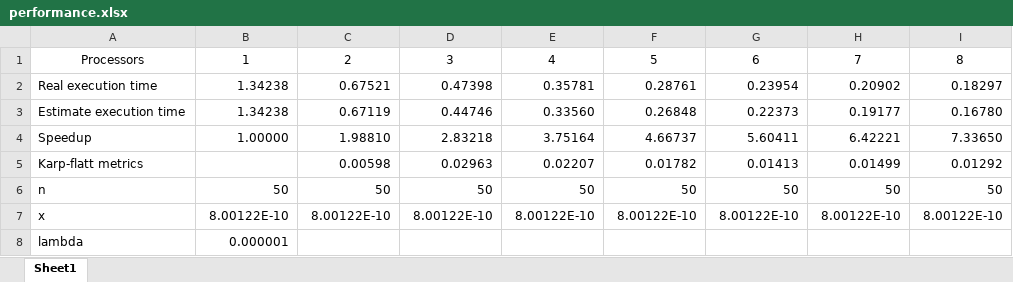
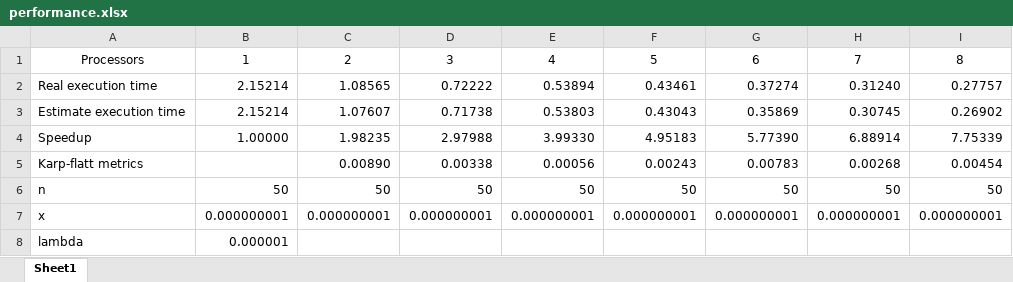
Before and after one commit to 551100kk/PPHW, an Excel workbook: Ch9/9.10/performance.xlsx, sheet Sheet1, drawn as a sheet; values as stored, in another font and other column widths than the file's, no borders; charts and pictures not drawn; the diff names each change by its address in the sheet, - before the commit and + after, or states it on an @@ line.

```diff
--- a/Ch9/9.10/performance.xlsx (sheet Sheet1)
+++ b/Ch9/9.10/performance.xlsx (sheet Sheet1)
-B2:B3: 1.34238
+B2:B3: 2.15214
-C2: 0.67521
+C2: 1.08565
-D2: 0.47398
+D2: 0.72222
-E2: 0.35781
+E2: 0.53894
-F2: 0.28761
+F2: 0.43461
-G2: 0.23954
+G2: 0.37274
-H2: 0.20902
+H2: 0.31240
-I2: 0.18297
+I2: 0.27757
-C3: 0.67119
+C3: 1.07607
-D3: 0.44746
+D3: 0.71738
-E3: 0.33560
+E3: 0.53803
-F3: 0.26848
+F3: 0.43043
-G3: 0.22373
+G3: 0.35869
-H3: 0.19177
+H3: 0.30745
-I3: 0.16780
+I3: 0.26902
-C4: 1.98810
+C4: 1.98235
-D4: 2.83218
+D4: 2.97988
-E4: 3.75164
+E4: 3.99330
-F4: 4.66737
+F4: 4.95183
-G4: 5.60411
+G4: 5.77390
-H4: 6.42221
+H4: 6.88914
-I4: 7.33650
+I4: 7.75339
-C5: 0.00598
+C5: 0.00890
-D5: 0.02963
+D5: 0.00338
-E5: 0.02207
+E5: 0.00056
-F5: 0.01782
+F5: 0.00243
-G5: 0.01413
+G5: 0.00783
-H5: 0.01499
+H5: 0.00268
-I5: 0.01292
+I5: 0.00454
-B7: 8.00122E-10
+B7: 0.000000001
-C7: 8.00122E-10
+C7: 0.000000001
-D7: 8.00122E-10
+D7: 0.000000001
-E7: 8.00122E-10
+E7: 0.000000001
-F7: 8.00122E-10
+F7: 0.000000001
-G7: 8.00122E-10
+G7: 0.000000001
-H7: 8.00122E-10
+H7: 0.000000001
-I7: 8.00122E-10
+I7: 0.000000001
```
Also changed, not shown: charts or pictures, 7 other files.
